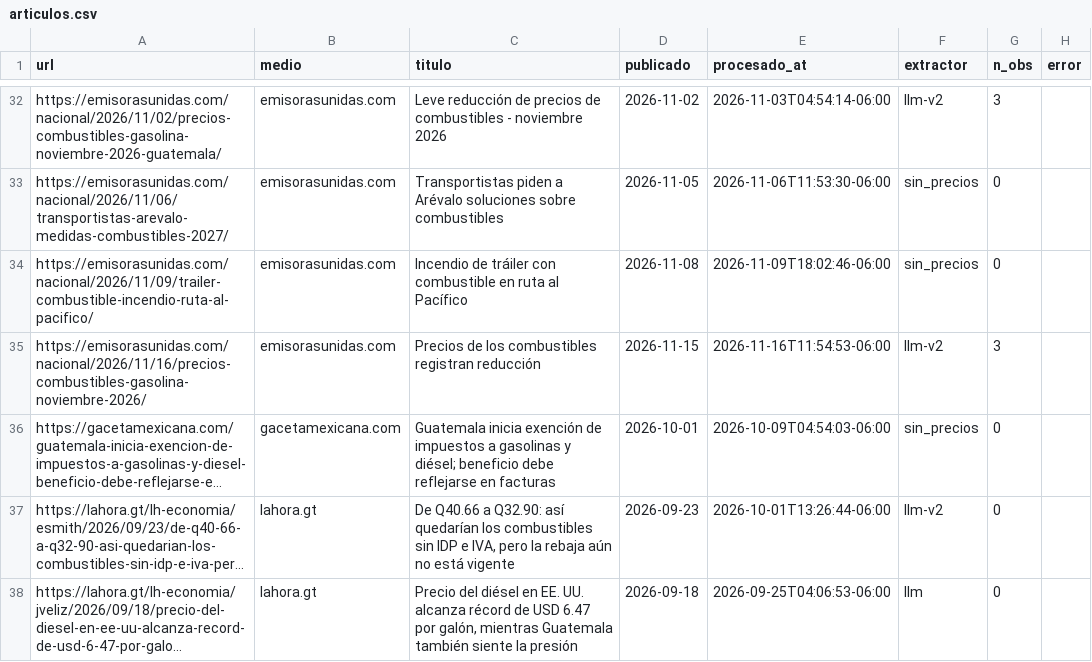
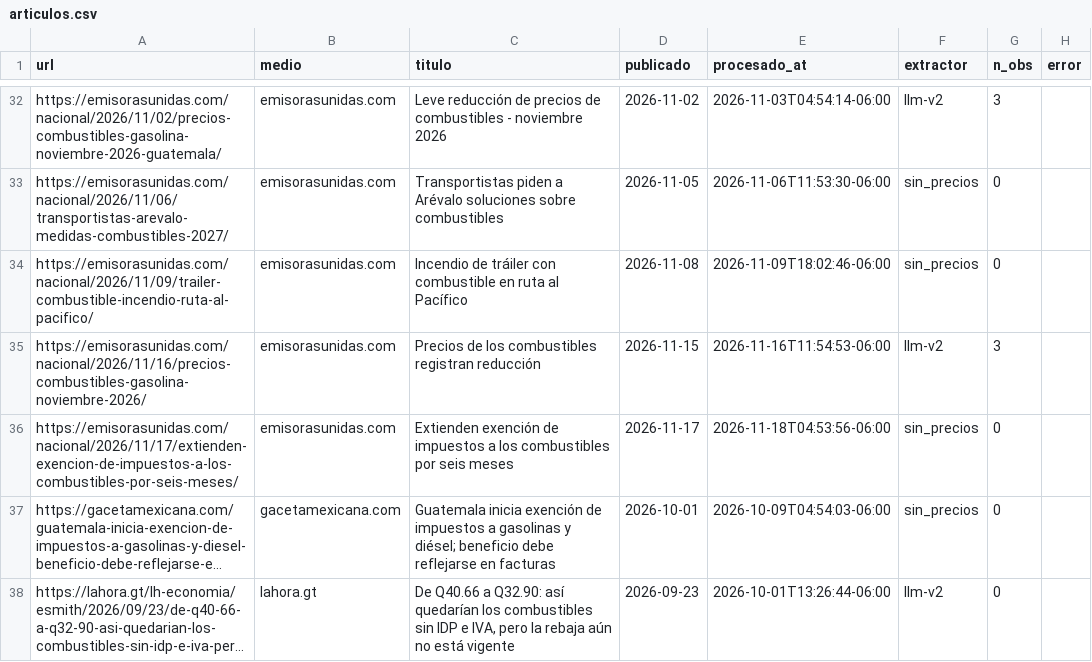
Before and after one commit to yartoorsdar/gasolina-gt, a CSV file: data/db/articulos.csv, drawn as a sheet; only a part is shown, gaps mark what is left out; the shorter side is filled out with more unchanged rows; long unchanged cells end in …; the diff covers the shown part only; the diff names each change by its address in the sheet, - before the commit and + after, or states it on an @@ line.

```diff
--- a/data/db/articulos.csv
+++ b/data/db/articulos.csv
+row 36: https://emisorasunidas.com/nacional/2026/11/17/extienden-exencion-de-impuestos-a-los-combustibles-por-seis-meses/ | emisorasunidas.com | Extienden exención de impuestos a los combustibles por seis meses | 2026-11-17 | 2026-11-18T04:53:56-06:00 | sin_precios | 0
```
Also changed, not shown: 5 added rows elsewhere in this file, data/db/consenso.csv, data/db/observaciones.csv, 2 other files.
